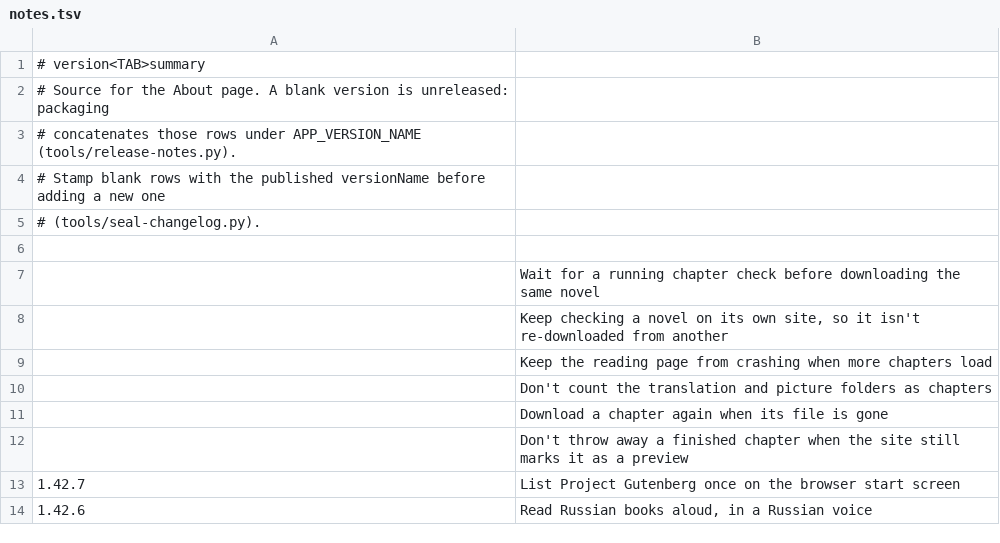
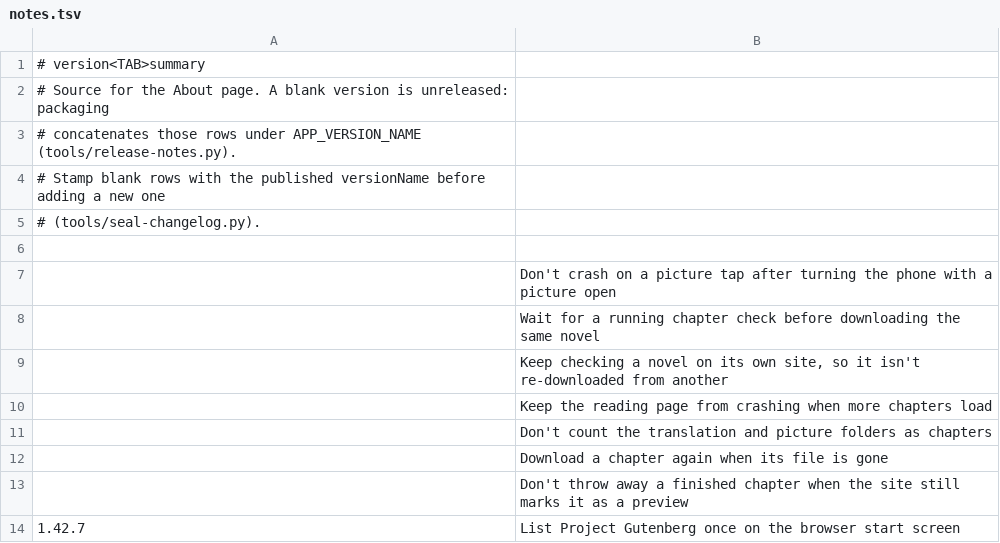
Before and after one commit to vtlinh/novels, a TSV file: android/changelog/notes.tsv, drawn as a sheet; only a part is shown; the shorter side is filled out with more unchanged rows; the diff names each change by its address in the sheet, - before the commit and + after, or states it on an @@ line.

```diff
--- a/android/changelog/notes.tsv
+++ b/android/changelog/notes.tsv
+row 7:  | Don't crash on a picture tap after turning the phone with a picture open
```
Also changed, not shown: 1 other file.
